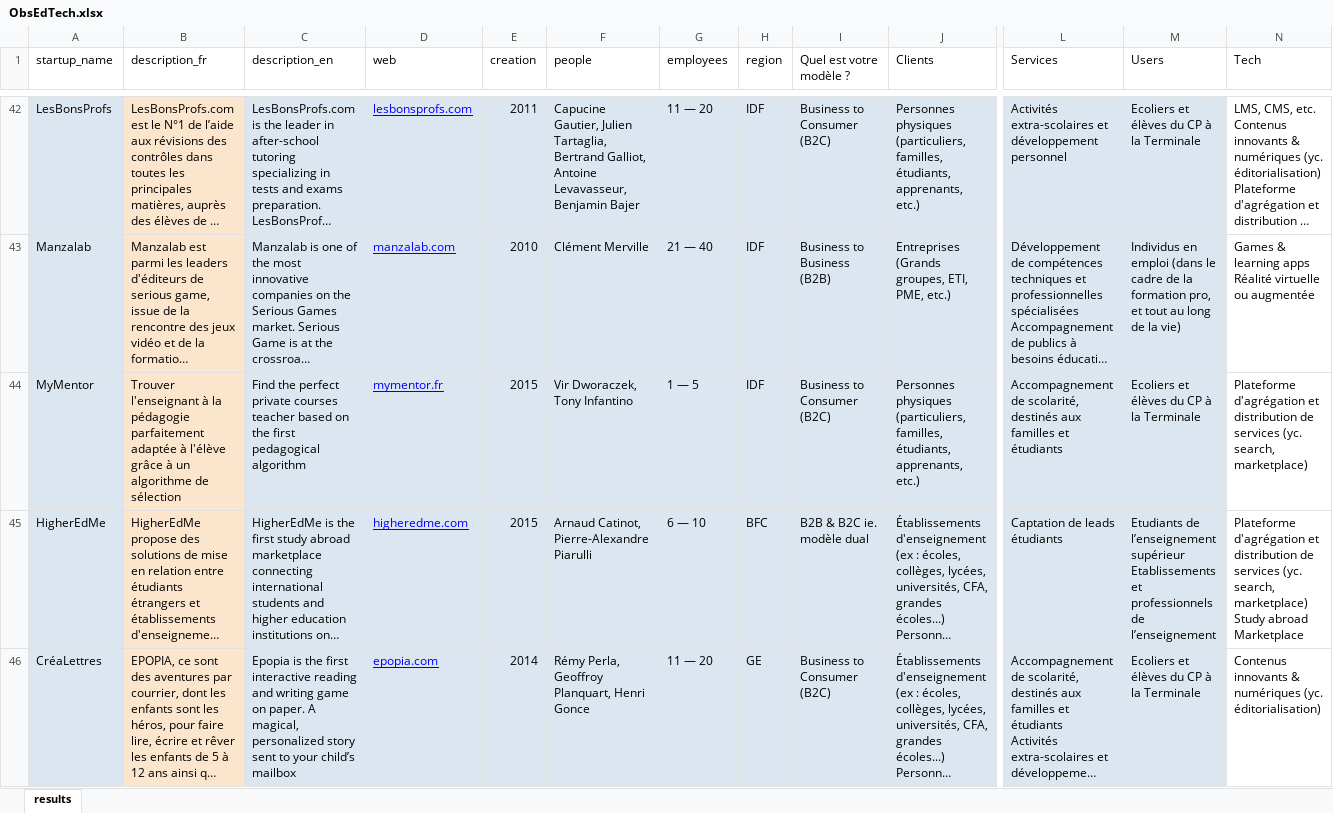
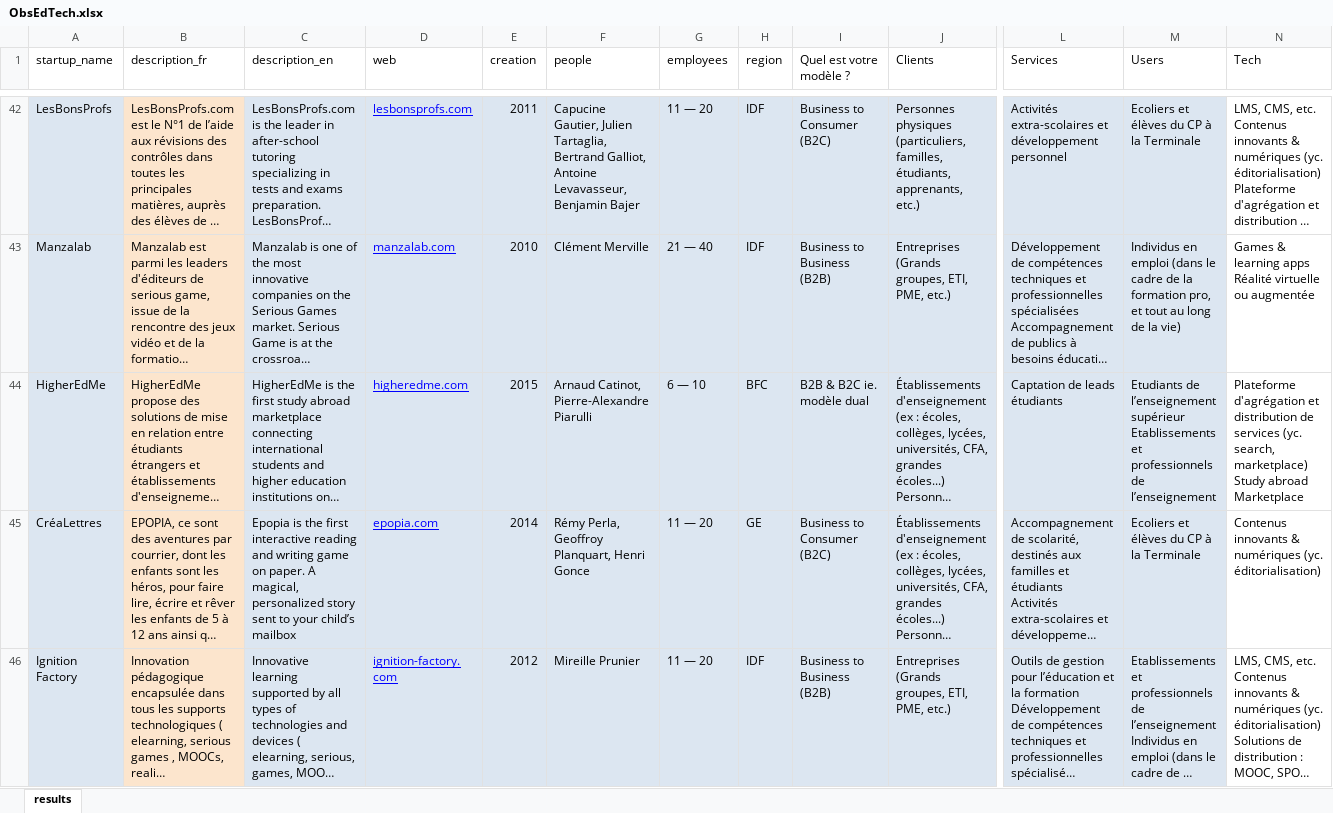
Before and after one commit to brunolandowski/CDCULTIME, an Excel workbook: ObsEdTech.xlsx, sheet results, drawn as a sheet; only a part is shown, gaps mark what is left out; the shorter side is filled out with more unchanged rows; long unchanged cells end in …; values as stored, in another font and other column widths than the file's, no borders; rows hold the shown columns only; the diff names each change by its address in the sheet, - before the commit and + after, or states it on an @@ line.

```diff
--- a/ObsEdTech.xlsx (sheet results)
+++ b/ObsEdTech.xlsx (sheet results)
-row 44: MyMentor | Trouver l'enseignant à la pédagogie parfaitement adaptée à l'élève grâce à un algorithme de sélection | Find the perfect private courses teacher based on the first pedagogical algorithm | mymentor.fr | 2015 | Vir Dworaczek, Tony Infantino | 1 — 5 | IDF | Business to Consumer (B2C) | Personnes physiques (particuliers, familles, étudiants, apprenants, etc.) | Accompagnement de scolarité, destinés aux familles et étudiants | Ecoliers et élèves du CP à la Terminale | Plateforme d'agrégation et distribution de services (yc. search, marketplace)
```
Also changed, not shown: ._ObsEdTech.xlsx, 16 other files.
